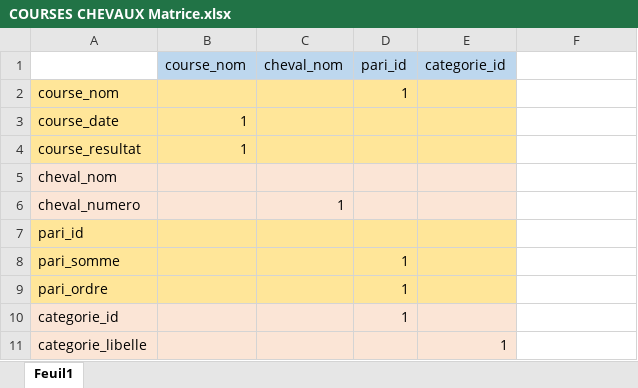
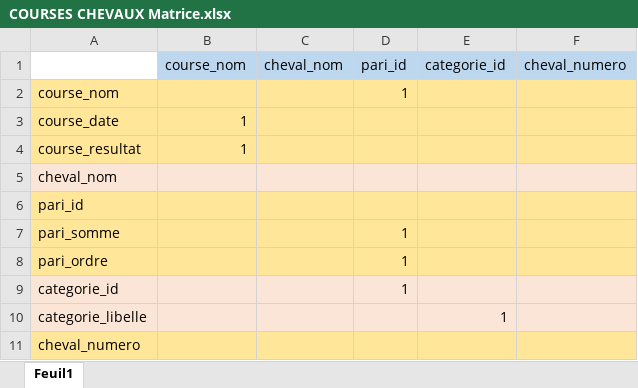
Before and after one commit to D-CRAVO/FORMATION-CDA-2210, an Excel workbook: 103_BaseDeDonnees/Exercices/203_CourseChevaux/COURSES CHEVAUX Matrice.xlsx, sheet Feuil1, drawn as a sheet; values as stored, in another font and other column widths than the file's, no borders; removed rows and columns are numbered as before the commit, all else as after; the diff names each change by its address in the sheet, - before the commit and + after, or states it on an @@ line.

Commit message:
Update COURSES CHEVAUX Matrice.xlsx

```diff
--- a/103_BaseDeDonnees/Exercices/203_CourseChevaux/COURSES CHEVAUX Matrice.xlsx (sheet Feuil1)
+++ b/103_BaseDeDonnees/Exercices/203_CourseChevaux/COURSES CHEVAUX Matrice.xlsx (sheet Feuil1)
-F1: (empty)
+F1: cheval_numero
-F1 fill: none
+F1 fill: #BDD7EE
-F2:F4 fill: none
+F2:F4 fill: #FFE699
-F5 fill: none
+F5 fill: #FBE5D6
-row 6: cheval_numero |  | 1
-F6:F8 fill: none
+F6:F8 fill: #FFE699
-F9:F10 fill: none
+F9:F10 fill: #FBE5D6
+row 11: cheval_numero
```
